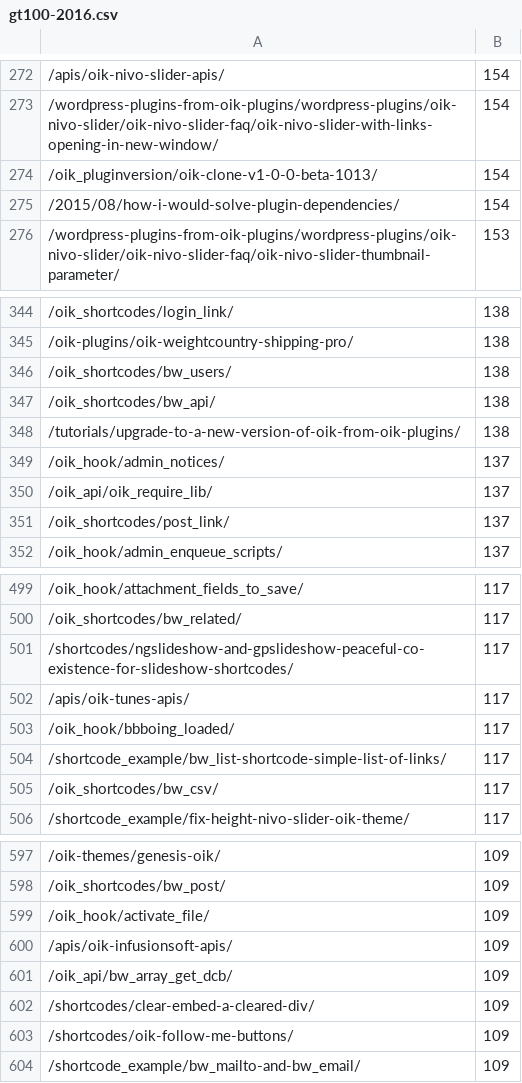
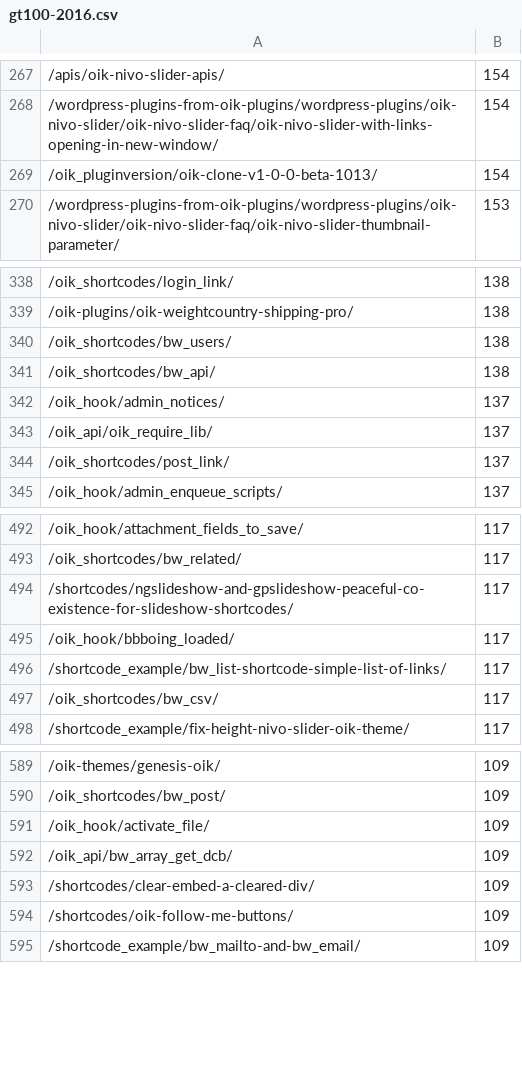
Before and after one commit to bobbingwide/wp-top12, a CSV file: gt100-2016.csv, drawn as a sheet; only a part is shown, gaps mark what is left out; the diff covers the shown part only.

```diff
--- a/gt100-2016.csv
+++ b/gt100-2016.csv
@@ -274,3 +269,2 @@
 /oik_pluginversion/oik-clone-v1-0-0-beta-1013/,154
-/2015/08/how-i-would-solve-plugin-dependencies/,154
 /wordpress-plugins-from-oik-plugins/wordpress-plugins/oik-nivo-slider/oik-nivo-slider-faq/oik-nivo-slider-thumbnail-parameter/,153
@@ -347,3 +341,2 @@
 /oik_shortcodes/bw_api/,138
-/tutorials/upgrade-to-a-new-version-of-oik-from-oik-plugins/,138
 /oik_hook/admin_notices/,137
@@ -501,3 +494,2 @@
 /shortcodes/ngslideshow-and-gpslideshow-peaceful-co-existence-for-slideshow-shortcodes/,117
-/apis/oik-tunes-apis/,117
 /oik_hook/bbboing_loaded/,117
@@ -599,3 +591,2 @@
 /oik_hook/activate_file/,109
-/apis/oik-infusionsoft-apis/,109
 /oik_api/bw_array_get_dcb/,109
```
Also changed, not shown: 5 removed rows elsewhere in this file.
